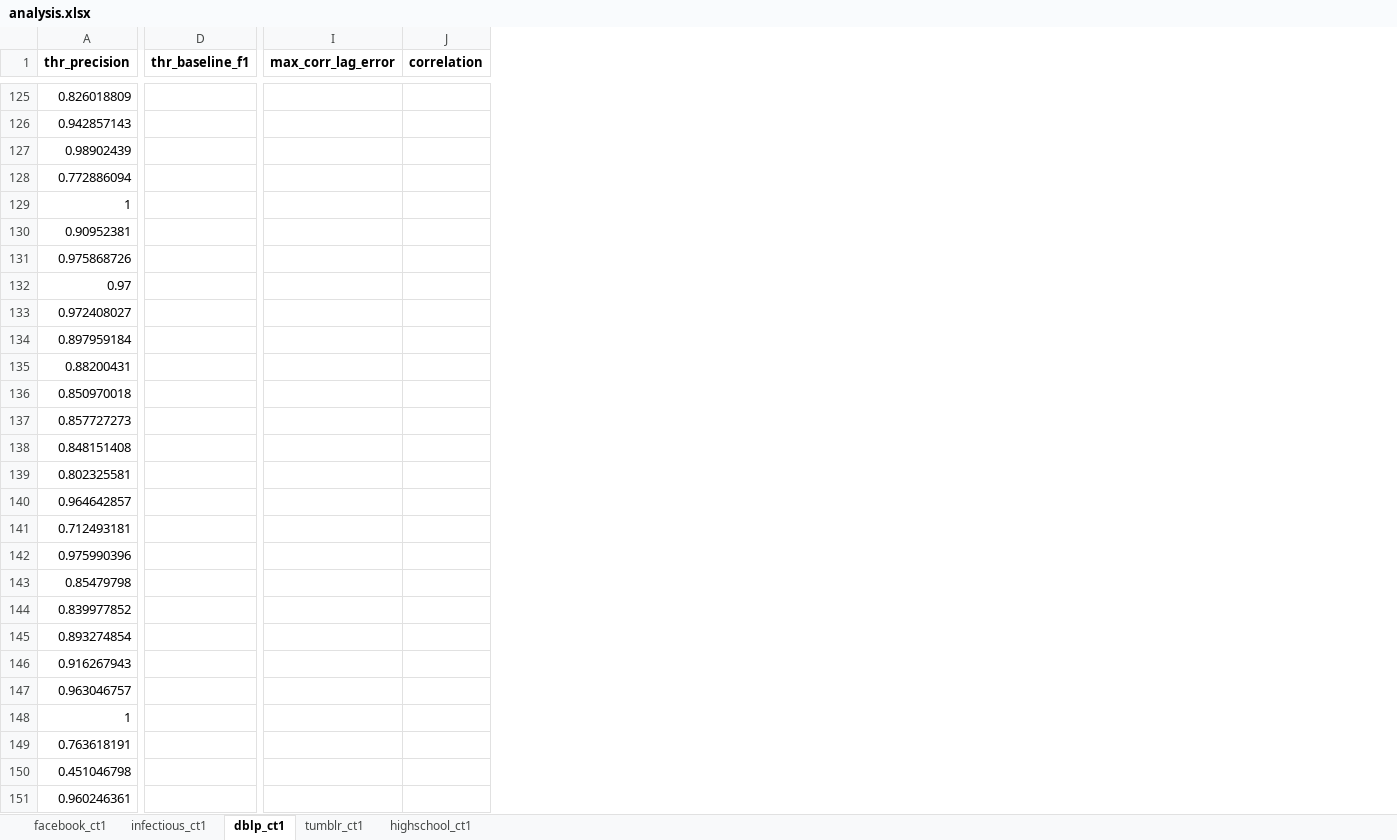
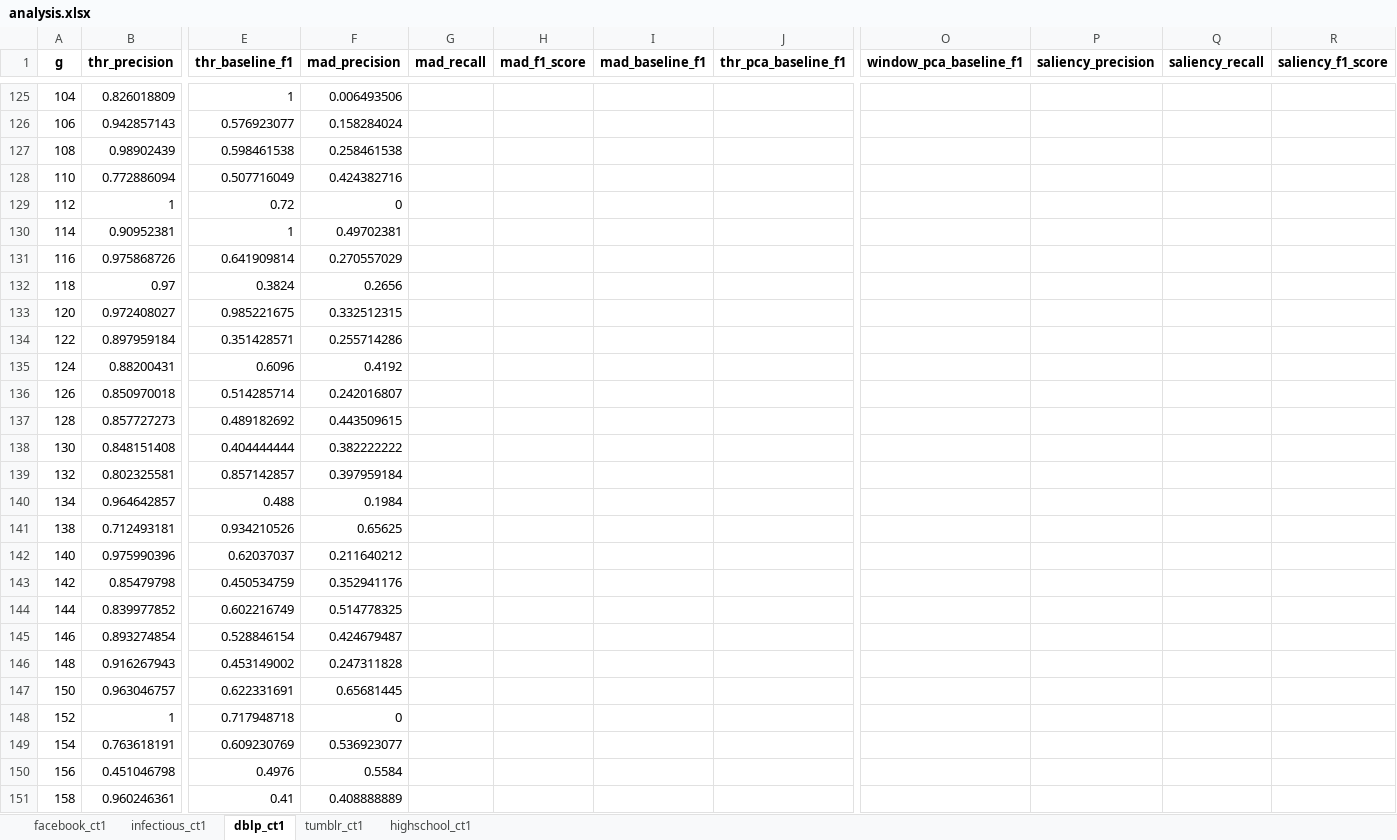
Before and after one commit to NGMLGroup/Koopman-TGNN-Interpretability, an Excel workbook: analysis.xlsx, sheet dblp_ct1, drawn as a sheet; only a part is shown, gaps mark what is left out; values as stored, in another font and other column widths than the file's, no borders; conditional formats not drawn; removed rows and columns are numbered as before the commit, all else as after; the diff covers the shown part only; the diff names each change by its address in the sheet, - before the commit and + after, or states it on an @@ line.

Commit message:
add baselines

```diff
--- a/analysis.xlsx (sheet dblp_ct1)
+++ b/analysis.xlsx (sheet dblp_ct1)
+column A (g), rows 125-151: 104 | 106 | 108 | 110 | 112 | 114 | 116 | 118 | 120 | 122 | 124 | 126 | 128 | 130 | 132 | 134 | 138 | 140 | 142 | 144 | 146 | 148 | 150 | 152 | 154 | 156 | 158
+column F (mad_precision), rows 125-151: 0.006493506 | 0.158284024 | 0.258461538 | 0.424382716 | 0 | 0.49702381 | 0.270557029 | 0.2656 | 0.332512315 | 0.255714286 | 0.4192 | 0.242016807 | 0.443509615 | 0.382222222 | 0.397959184 | 0.1984 | 0.65625 | 0.211640212 | 0.352941176 | 0.514778325 | 0.424679487 | 0.247311828 | 0.65681445 | 0 | 0.536923077 | 0.5584 | 0.408888889
+column G (mad_recall), empty
+column H (mad_f1_score), empty
+column I (mad_baseline_f1), empty
+column J (thr_pca_baseline_f1), empty
-column I (max_corr_lag_error), empty
-column J (correlation), empty
+column O (window_pca_baseline_f1), empty
+column P (saliency_precision), empty
+column Q (saliency_recall), empty
+column R (saliency_f1_score), empty
-E125 (thr_baseline_f1): (empty)
+E125 (thr_baseline_f1): 1
-E126 (thr_baseline_f1): (empty)
+E126 (thr_baseline_f1): 0.576923077
-E127 (thr_baseline_f1): (empty)
+E127 (thr_baseline_f1): 0.598461538
-E128 (thr_baseline_f1): (empty)
+E128 (thr_baseline_f1): 0.507716049
-E129 (thr_baseline_f1): (empty)
+E129 (thr_baseline_f1): 0.72
-E130 (thr_baseline_f1): (empty)
+E130 (thr_baseline_f1): 1
-E131 (thr_baseline_f1): (empty)
+E131 (thr_baseline_f1): 0.641909814
-E132 (thr_baseline_f1): (empty)
+E132 (thr_baseline_f1): 0.3824
-E133 (thr_baseline_f1): (empty)
+E133 (thr_baseline_f1): 0.985221675
-E134 (thr_baseline_f1): (empty)
+E134 (thr_baseline_f1): 0.351428571
-E135 (thr_baseline_f1): (empty)
+E135 (thr_baseline_f1): 0.6096
-E136 (thr_baseline_f1): (empty)
+E136 (thr_baseline_f1): 0.514285714
-E137 (thr_baseline_f1): (empty)
+E137 (thr_baseline_f1): 0.489182692
-E138 (thr_baseline_f1): (empty)
+E138 (thr_baseline_f1): 0.404444444
-E139 (thr_baseline_f1): (empty)
+E139 (thr_baseline_f1): 0.857142857
-E140 (thr_baseline_f1): (empty)
+E140 (thr_baseline_f1): 0.488
-E141 (thr_baseline_f1): (empty)
+E141 (thr_baseline_f1): 0.934210526
-E142 (thr_baseline_f1): (empty)
+E142 (thr_baseline_f1): 0.62037037
-E143 (thr_baseline_f1): (empty)
+E143 (thr_baseline_f1): 0.450534759
-E144 (thr_baseline_f1): (empty)
+E144 (thr_baseline_f1): 0.602216749
-E145 (thr_baseline_f1): (empty)
+E145 (thr_baseline_f1): 0.528846154
-E146 (thr_baseline_f1): (empty)
+E146 (thr_baseline_f1): 0.453149002
-E147 (thr_baseline_f1): (empty)
+E147 (thr_baseline_f1): 0.622331691
-E148 (thr_baseline_f1): (empty)
+E148 (thr_baseline_f1): 0.717948718
-E149 (thr_baseline_f1): (empty)
+E149 (thr_baseline_f1): 0.609230769
-E150 (thr_baseline_f1): (empty)
+E150 (thr_baseline_f1): 0.4976
-E151 (thr_baseline_f1): (empty)
+E151 (thr_baseline_f1): 0.41
```
Also changed, not shown: 2 added rows, 2 removed rows and 463 edited cells elsewhere in this sheet, sheet facebook_ct1, sheet infectious_ct1, sheet tumblr_ct1, sheet highschool_ct1, formulas that keep their value, 3 other files.
